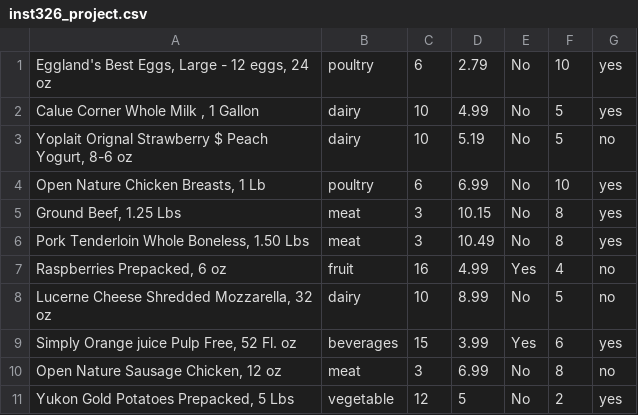
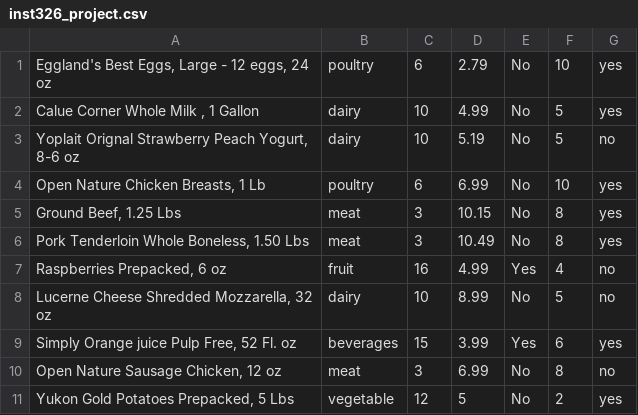
Before and after one commit to BisratAsfaw22/INST326_final_project, a CSV file: inst326_project.csv, drawn as a sheet.

```diff
--- a/inst326_project.csv
+++ b/inst326_project.csv
@@ -2,3 +2,3 @@
 "Calue Corner Whole Milk , 1 Gallon",dairy,10,4.99,No,5,yes
-"Yoplait Orignal Strawberry $ Peach Yogurt, 8-6 oz",dairy,10,5.19,No,5,no
+"Yoplait Orignal Strawberry Peach Yogurt, 8-6 oz",dairy,10,5.19,No,5,no
 "Open Nature Chicken Breasts, 1 Lb",poultry,6,6.99,No,10,yes
```
Also changed, not shown: 2 other files.
